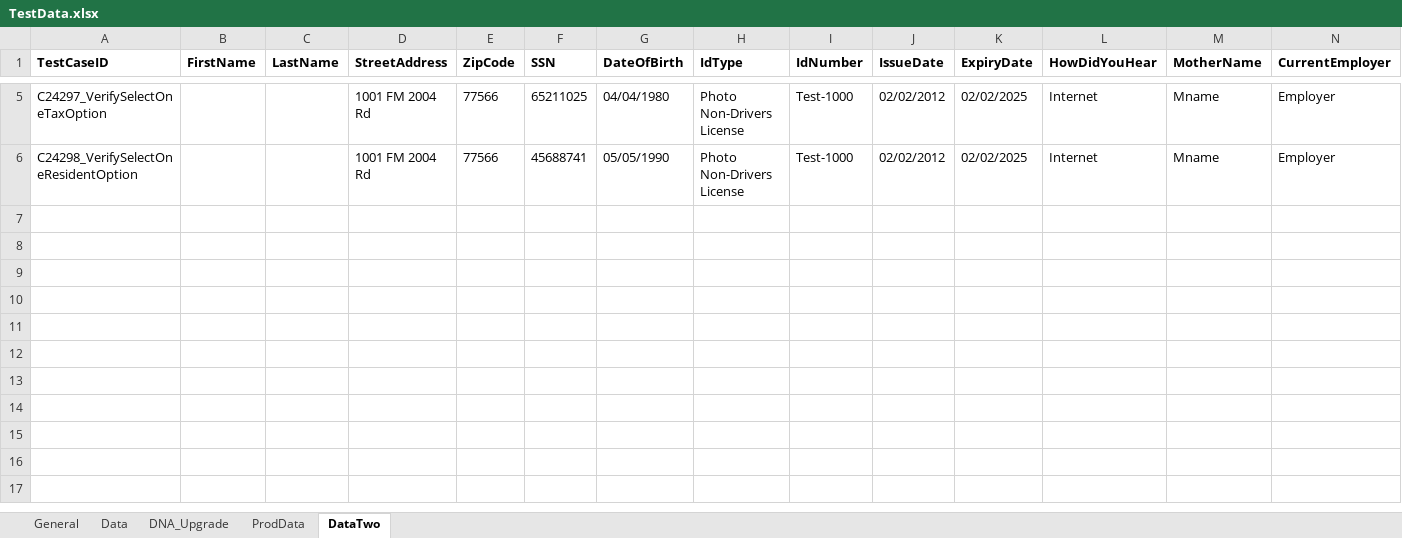
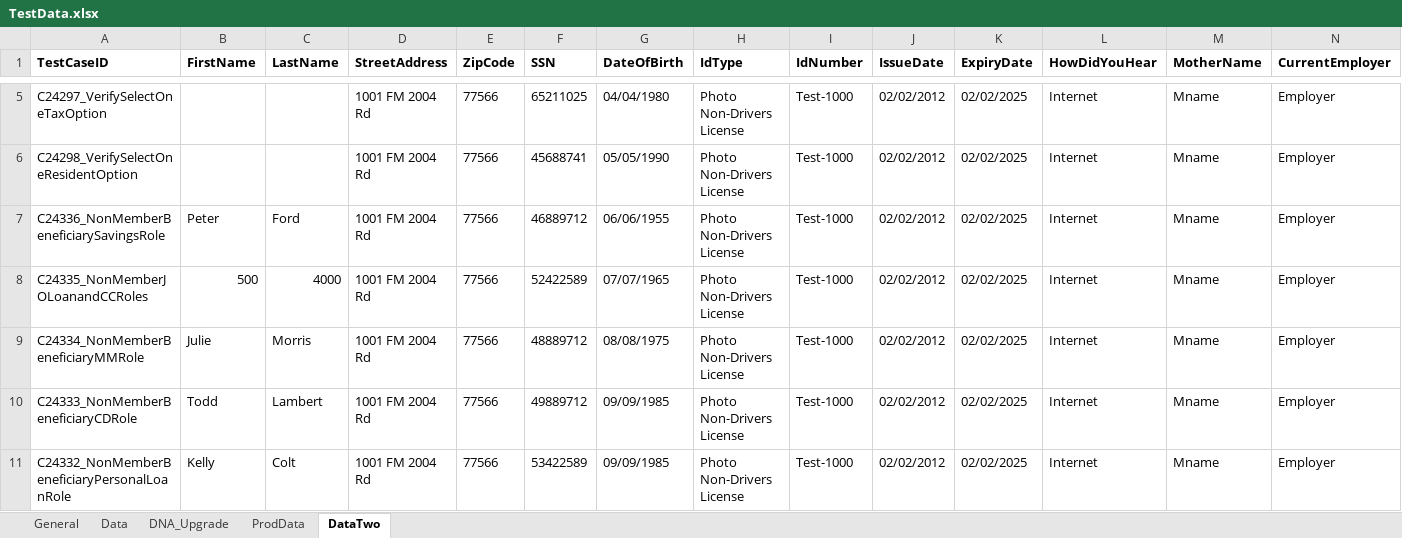
Before and after one commit to mamata-create/TDECUProjects, an Excel workbook: InstantOpen/src/main/java/com/Resources/TestData.xlsx, sheet DataTwo, drawn as a sheet; only a part is shown, gaps mark what is left out; values as stored, in another font and other column widths than the file's, no borders; rows hold the shown columns only; the diff names each change by its address in the sheet, - before the commit and + after, or states it on an @@ line.

Commit message:
New Member Beneficiary Role scripts

```diff
--- a/InstantOpen/src/main/java/com/Resources/TestData.xlsx (sheet DataTwo)
+++ b/InstantOpen/src/main/java/com/Resources/TestData.xlsx (sheet DataTwo)
+row 7: C24336_NonMemberBeneficiarySavingsRole | Peter | Ford | 1001 FM 2004 Rd | 77566 | 46889712 | 06/06/1955 | Photo Non-Drivers License | Test-1000 | 02/02/2012 | 02/02/2025 | Internet | Mname | Employer
+row 8: C24335_NonMemberJOLoanandCCRoles | 500 | 4000 | 1001 FM 2004 Rd | 77566 | 52422589 | 07/07/1965 | Photo Non-Drivers License | Test-1000 | 02/02/2012 | 02/02/2025 | Internet | Mname | Employer
+row 9: C24334_NonMemberBeneficiaryMMRole | Julie | Morris | 1001 FM 2004 Rd | 77566 | 48889712 | 08/08/1975 | Photo Non-Drivers License | Test-1000 | 02/02/2012 | 02/02/2025 | Internet | Mname | Employer
+row 10: C24333_NonMemberBeneficiaryCDRole | Todd | Lambert | 1001 FM 2004 Rd | 77566 | 49889712 | 09/09/1985 | Photo Non-Drivers License | Test-1000 | 02/02/2012 | 02/02/2025 | Internet | Mname | Employer
+row 11: C24332_NonMemberBeneficiaryPersonalLoanRole | Kelly | Colt | 1001 FM 2004 Rd | 77566 | 53422589 | 09/09/1985 | Photo Non-Drivers License | Test-1000 | 02/02/2012 | 02/02/2025 | Internet | Mname | Employer
```
Also changed, not shown: sheet General, InstantOpen/target/classes/com/Resources/TestData.xlsx, 20 other files.
